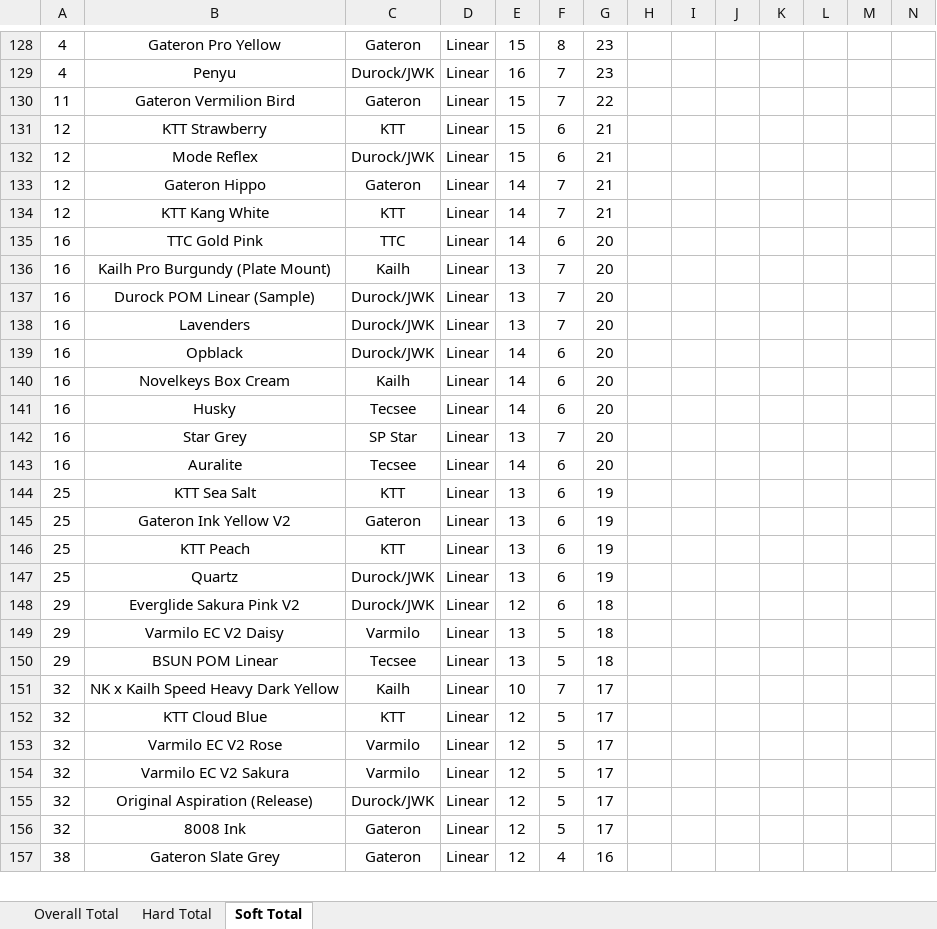
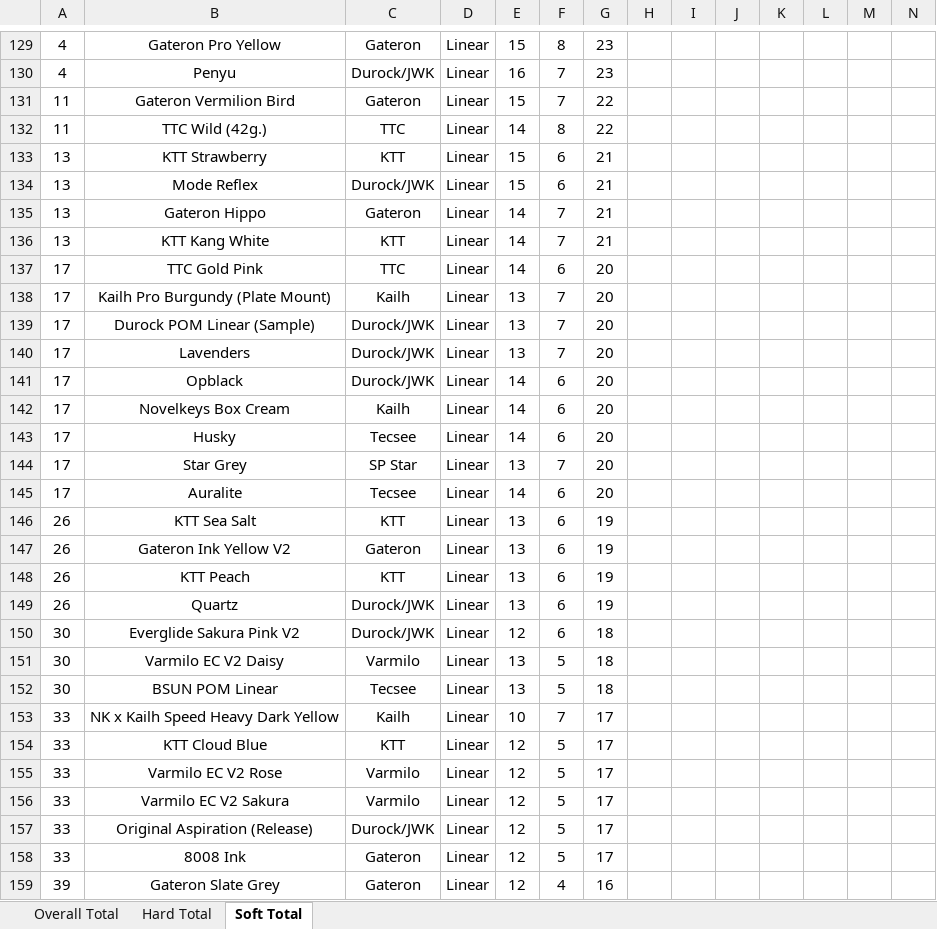
Before and after one commit to ThereminGoat/switch-scores, an Excel workbook: Composite Score Sheet.xlsx, sheet Soft Total, drawn as a sheet; only a part is shown, gaps mark what is left out; values as stored, in another font and other column widths than the file's, no borders; charts and pictures not drawn; addresses are those after the commit; the diff covers the shown part only; the diff names each change by its address in the sheet, - before the commit and + after, or states it on an @@ line.

```diff
--- a/Composite Score Sheet.xlsx (sheet Soft Total)
+++ b/Composite Score Sheet.xlsx (sheet Soft Total)
+row 132: 11 | TTC Wild (42g.) | TTC | Linear | 14 | 8 | 22
-A133:A136: 12
+A133:A136: 13
-A137:A145: 16
+A137:A145: 17
-A146:A149: 25
+A146:A149: 26
-A150:A152: 29
+A150:A152: 30
-A153:A158: 32
+A153:A158: 33
-A159: 38
+A159: 39
```
Also changed, not shown: other rows of this sheet, sheet Hard Total, sheet Overall Total, formulas that keep their value, 4 other files.
